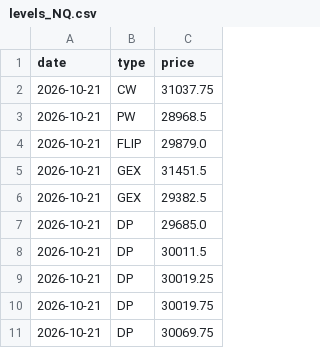
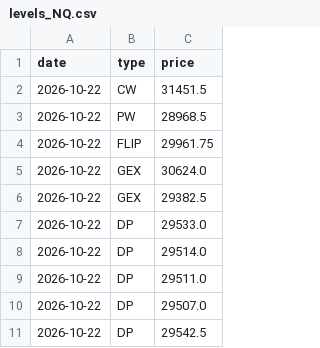
Before and after one commit to agustinooo/perseus-levels, a CSV file: levels_NQ.csv, drawn as a sheet.

```diff
--- a/levels_NQ.csv
+++ b/levels_NQ.csv
@@ -1,11 +1,11 @@
 date,type,price
-2026-10-21,CW,31037.75
-2026-10-21,PW,28968.5
-2026-10-21,FLIP,29879.0
-2026-10-21,GEX,31451.5
-2026-10-21,GEX,29382.5
-2026-10-21,DP,29685.0
-2026-10-21,DP,30011.5
-2026-10-21,DP,30019.25
-2026-10-21,DP,30019.75
-2026-10-21,DP,30069.75
+2026-10-22,CW,31451.5
+2026-10-22,PW,28968.5
+2026-10-22,FLIP,29961.75
+2026-10-22,GEX,30624.0
+2026-10-22,GEX,29382.5
+2026-10-22,DP,29533.0
+2026-10-22,DP,29514.0
+2026-10-22,DP,29511.0
+2026-10-22,DP,29507.0
+2026-10-22,DP,29542.5
```
Also changed, not shown: levels_ES.csv.
